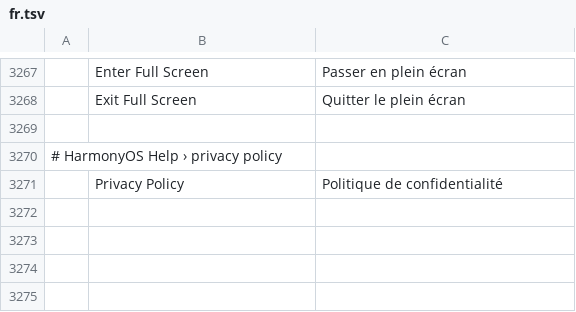
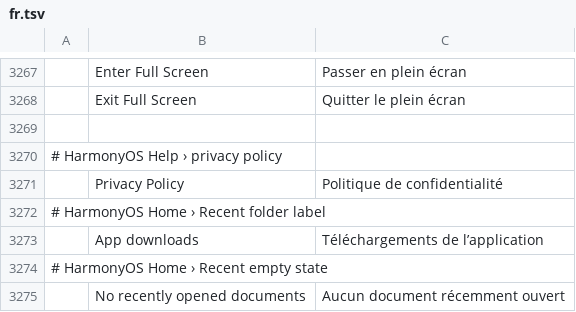
Before and after one commit to MXJinjing/artforge-photo, a TSV file: upstream/photocraft/crates/ui-egui/src/i18n/fr.tsv, drawn as a sheet; only a part is shown, gaps mark what is left out; the diff names each change by its address in the sheet, - before the commit and + after, or states it on an @@ line.

```diff
--- a/upstream/photocraft/crates/ui-egui/src/i18n/fr.tsv
+++ b/upstream/photocraft/crates/ui-egui/src/i18n/fr.tsv
+row 3272: # HarmonyOS Home › Recent folder label
+row 3273:  | App downloads | Téléchargements de l’application
+row 3274: # HarmonyOS Home › Recent empty state
+row 3275:  | No recently opened documents | Aucun document récemment ouvert
```
Also changed, not shown: upstream/photocraft/crates/ui-egui/src/i18n/el.tsv, upstream/photocraft/crates/ui-egui/src/i18n/ja.tsv, 21 other files.
